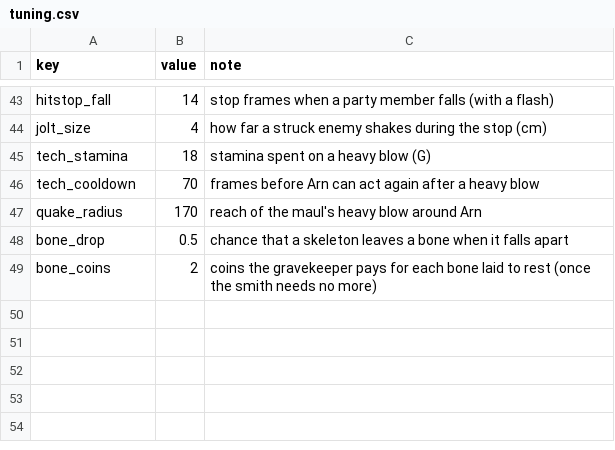
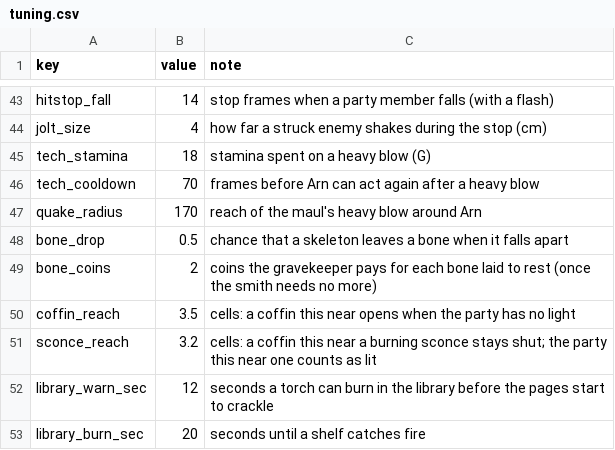
Before and after one commit to ryohji/pyxel-dungeon, a CSV file: game/data/tuning.csv, drawn as a sheet; only a part is shown, gaps mark what is left out.

```diff
--- a/game/data/tuning.csv
+++ b/game/data/tuning.csv
@@ -49 +49,5 @@ bone_drop,0.5,chance that a skeleton leaves a bone when it falls apart
 bone_coins,2,coins the gravekeeper pays for each bone laid to rest (once the smith needs no more)
+coffin_reach,3.5,cells: a coffin this near opens when the party has no light
+sconce_reach,3.2,cells: a coffin this near a burning sconce stays shut; the party this near one counts as lit
+library_warn_sec,12,seconds a torch can burn in the library before the pages start to crackle
+library_burn_sec,20,seconds until a shelf catches fire
```
Also changed, not shown: game/data/enemies.csv, game/data/items.csv, 31 other files.
